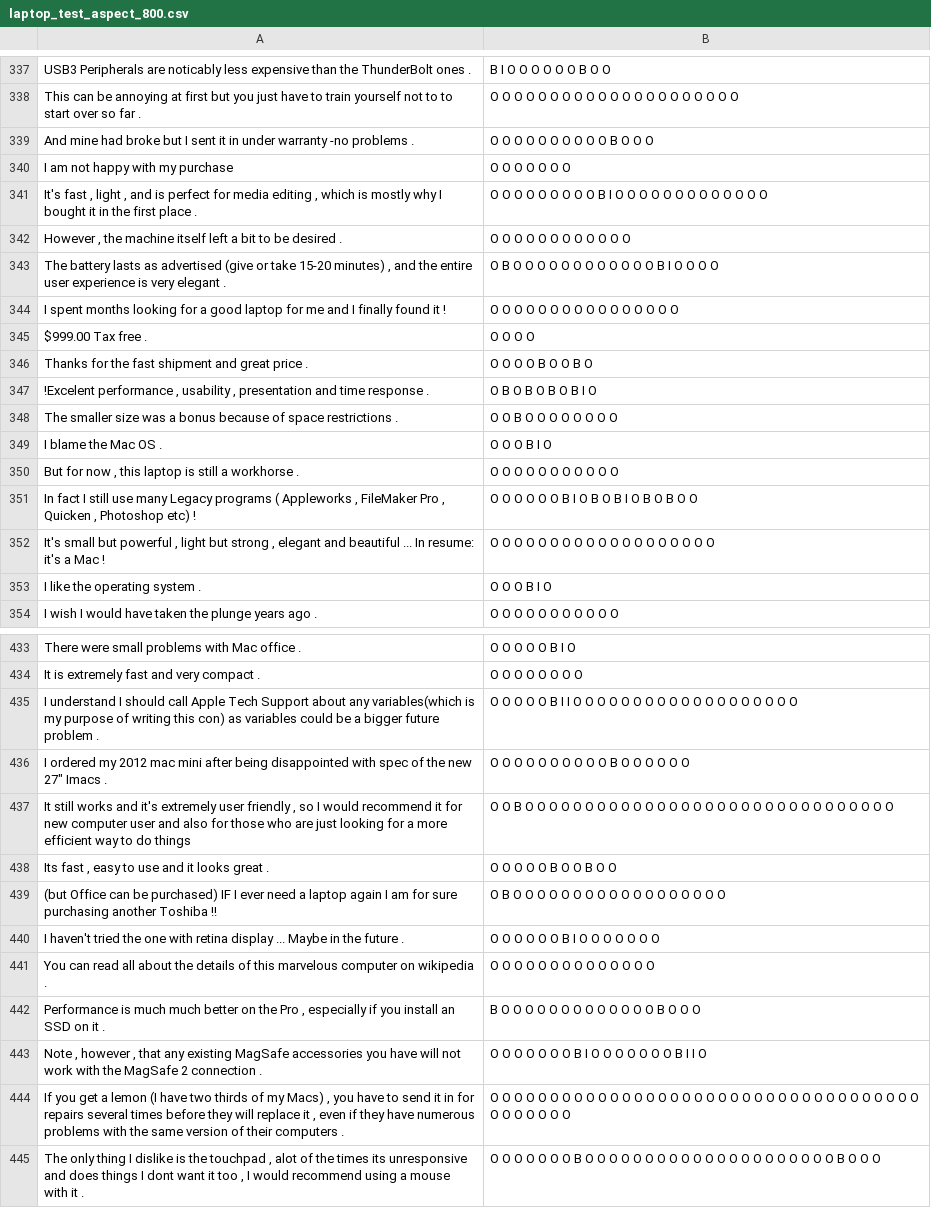
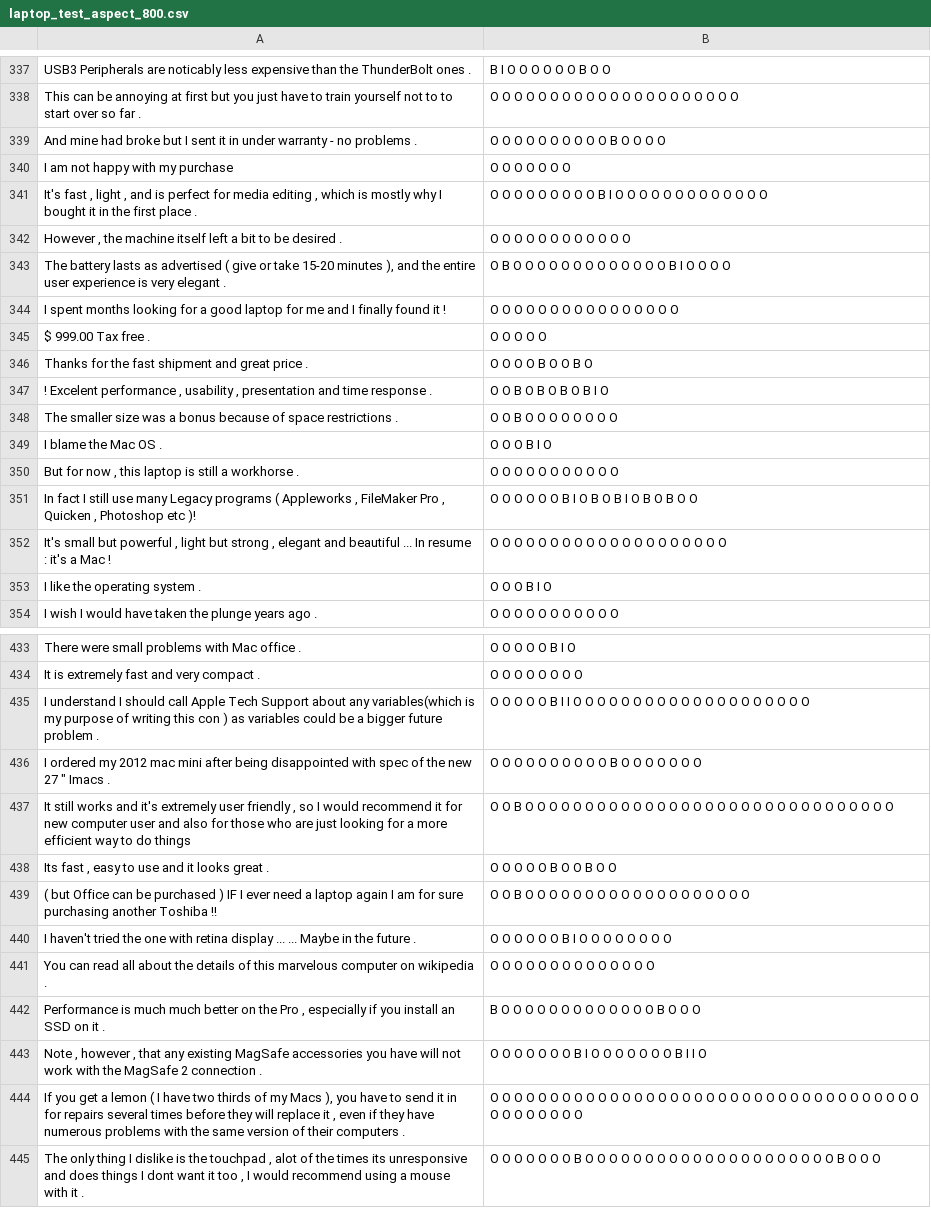
Before and after one commit to LIznzn/ABSAPreprocess, a CSV file: datasets/SemEval2014/mydata/laptop_test_aspect_800.csv, drawn as a sheet; only a part is shown, gaps mark what is left out; the diff covers the shown part only.

```diff
--- a/datasets/SemEval2014/mydata/laptop_test_aspect_800.csv
+++ b/datasets/SemEval2014/mydata/laptop_test_aspect_800.csv
@@ -338,3 +338,3 @@ USB3 Peripherals are noticably less expensive than the ThunderBolt ones .,B I O
 This can be annoying at first but you just have to train yourself not to to start over so far .,O O O O O O O O O O O O O O O O O O O O O
-And mine had broke but I sent it in under warranty -no problems .,O O O O O O O O O O B O O O
+And mine had broke but I sent it in under warranty - no problems .,O O O O O O O O O O B O O O O
 I am not happy with my purchase,O O O O O O O
@@ -342,7 +342,7 @@ I am not happy with my purchase,O O O O O O O
 "However , the machine itself left a bit to be desired .",O O O O O O O O O O O O
-"The battery lasts as advertised (give or take 15-20 minutes) , and the entire user experience is very elegant .",O B O O O O O O O O O O O O B I O O O O
+"The battery lasts as advertised ( give or take 15-20 minutes ), and the entire user experience is very elegant .",O B O O O O O O O O O O O O O B I O O O O
 I spent months looking for a good laptop for me and I finally found it !,O O O O O O O O O O O O O O O O
-$999.00 Tax free .,O O O O
+$ 999.00 Tax free .,O O O O O
 Thanks for the fast shipment and great price .,O O O O B O O B O
-"!Excelent performance , usability , presentation and time response .",O B O B O B O B I O
+"! Excelent performance , usability , presentation and time response .",O O B O B O B O B I O
 The smaller size was a bonus because of space restrictions .,O O B O O O O O O O O
@@ -350,4 +350,4 @@ I blame the Mac OS .,O O O B I O
 "But for now , this laptop is still a workhorse .",O O O O O O O O O O O
-"In fact I still use many Legacy programs ( Appleworks , FileMaker Pro , Quicken , Photoshop etc) !",O O O O O O B I O B O B I O B O B O O
-"It's small but powerful , light but strong , elegant and beautiful ... In resume: it's a Mac !",O O O O O O O O O O O O O O O O O O O
+"In fact I still use many Legacy programs ( Appleworks , FileMaker Pro , Quicken , Photoshop etc )!",O O O O O O B I O B O B I O B O B O O
+"It's small but powerful , light but strong , elegant and beautiful ... In resume : it's a Mac !",O O O O O O O O O O O O O O O O O O O O
 I like the operating system .,O O O B I O
@@ -434,8 +434,8 @@ There were small problems with Mac office .,O O O O O B I O
 It is extremely fast and very compact .,O O O O O O O O
-I understand I should call Apple Tech Support about any variables(which is my purpose of writing this con) as variables could be a bigger future problem .,O O O O O B I I O O O O O O O O O O O O O O O O O O O
-"I ordered my 2012 mac mini after being disappointed with spec of the new 27"" Imacs .",O O O O O O O O O O B O O O O O O
+I understand I should call Apple Tech Support about any variables(which is my purpose of writing this con ) as variables could be a bigger future problem .,O O O O O B I I O O O O O O O O O O O O O O O O O O O O
+"I ordered my 2012 mac mini after being disappointed with spec of the new 27 "" Imacs .",O O O O O O O O O O B O O O O O O O
 "It still works and it's extremely user friendly , so I would recommend it for new computer user and also for those who are just looking for a more efficient way to do things",O O B O O O O O O O O O O O O O O O O O O O O O O O O O O O O O O O
 "Its fast , easy to use and it looks great .",O O O O O B O O B O O
-(but Office can be purchased) IF I ever need a laptop again I am for sure purchasing another Toshiba !!,O B O O O O O O O O O O O O O O O O O O
-I haven't tried the one with retina display  ... Maybe in the future .,O O O O O O B I O O O O O O O
+( but Office can be purchased ) IF I ever need a laptop again I am for sure purchasing another Toshiba !!,O O B O O O O O O O O O O O O O O O O O O O
+I haven't tried the one with retina display ...  ... Maybe in the future .,O O O O O O B I O O O O O O O O
 You can read all about the details of this marvelous computer on wikipedia .,O O O O O O O O O O O O O O
@@ -443,3 +443,3 @@ You can read all about the details of this marvelous computer on wikipedia .,O O
 "Note , however , that any existing MagSafe accessories you have will not work with the MagSafe 2 connection .",O O O O O O O B I O O O O O O O B I I O
-"If you get a lemon (I have two thirds of my Macs) , you have to send it in for repairs several times before they will replace it , even if they have numerous problems with the same version of their computers .",O O O O O O O O O O O O O O O O O O O O O O O O O O O O O O O O O O O O O O O O O O O
+"If you get a lemon ( I have two thirds of my Macs ), you have to send it in for repairs several times before they will replace it , even if they have numerous problems with the same version of their computers .",O O O O O O O O O O O O O O O O O O O O O O O O O O O O O O O O O O O O O O O O O O O O
 "The only thing I dislike is the touchpad , alot of the times its unresponsive and does things I dont want it too , I would recommend using a mouse with it .",O O O O O O O B O O O O O O O O O O O O O O O O O O O O O B O O O
```
Also changed, not shown: 153 edited cells elsewhere in this file, datasets/SemEval2014/mydata/laptop_train_aspect_3045.csv, datasets/SemEval2014/mydata/restaurant_test_aspect_800.csv, 3 other files.
